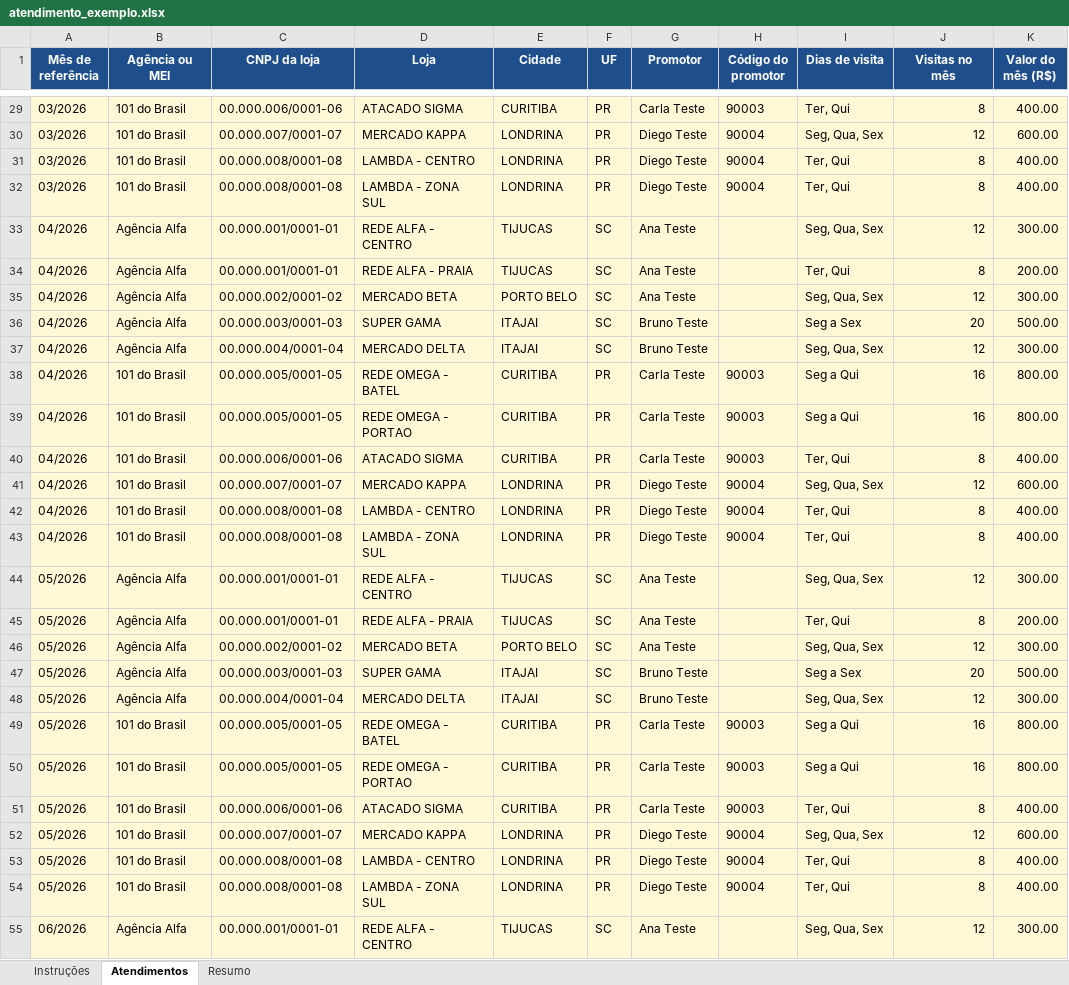
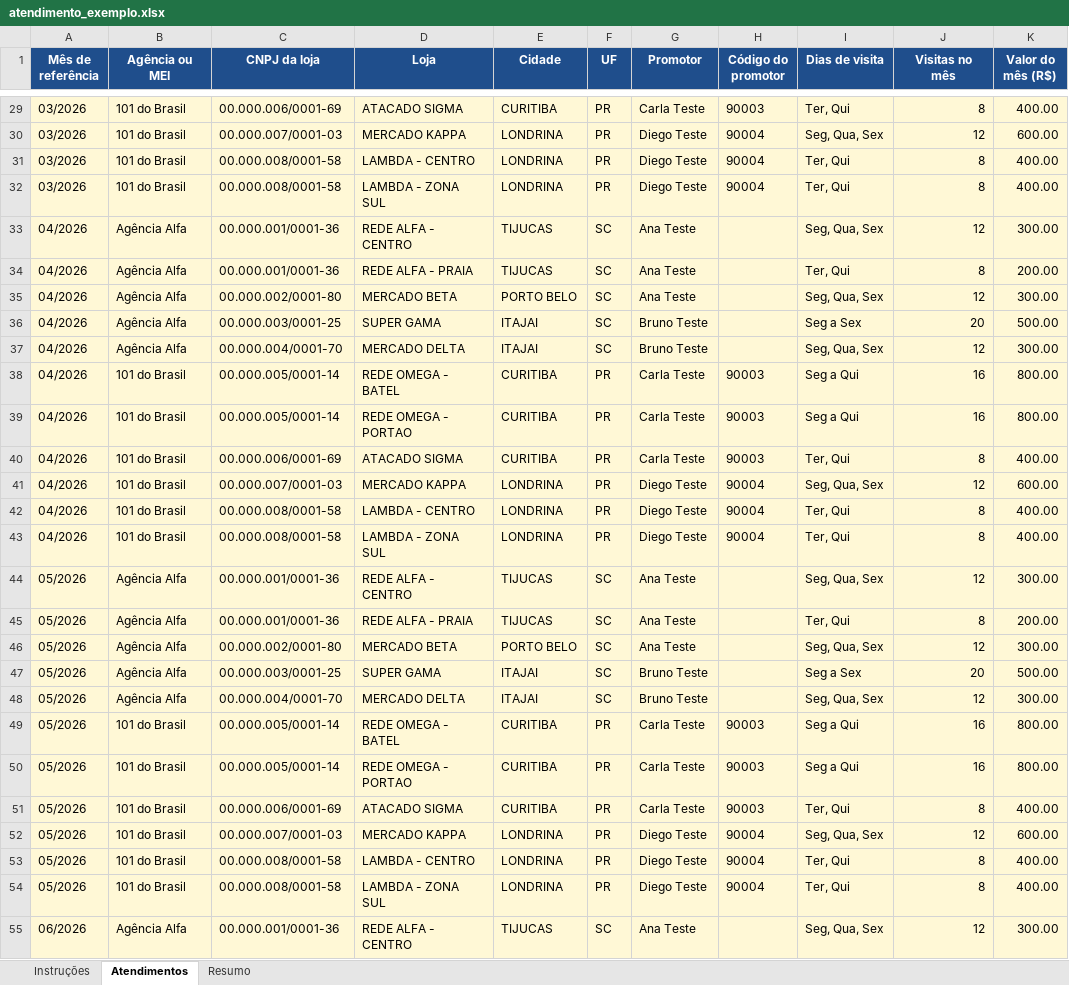
Before and after one commit to CauaPavarinP/Controle_Promoter, an Excel workbook: backend/exemplos/atendimento_exemplo.xlsx, sheet Atendimentos, drawn as a sheet; only a part is shown, gaps mark what is left out; values as stored, in another font and other column widths than the file's, no borders; conditional formats not drawn; the diff covers the shown part only; the diff names each change by its address in the sheet, - before the commit and + after, or states it on an @@ line.

```diff
--- a/backend/exemplos/atendimento_exemplo.xlsx (sheet Atendimentos)
+++ b/backend/exemplos/atendimento_exemplo.xlsx (sheet Atendimentos)
-C29 (CNPJ da loja): 00.000.006/0001-06
+C29 (CNPJ da loja): 00.000.006/0001-69
-C30 (CNPJ da loja): 00.000.007/0001-07
+C30 (CNPJ da loja): 00.000.007/0001-03
-C31:C32 (CNPJ da loja): 00.000.008/0001-08
+C31:C32 (CNPJ da loja): 00.000.008/0001-58
-C33:C34 (CNPJ da loja): 00.000.001/0001-01
+C33:C34 (CNPJ da loja): 00.000.001/0001-36
-C35 (CNPJ da loja): 00.000.002/0001-02
+C35 (CNPJ da loja): 00.000.002/0001-80
-C36 (CNPJ da loja): 00.000.003/0001-03
+C36 (CNPJ da loja): 00.000.003/0001-25
-C37 (CNPJ da loja): 00.000.004/0001-04
+C37 (CNPJ da loja): 00.000.004/0001-70
-C38:C39 (CNPJ da loja): 00.000.005/0001-05
+C38:C39 (CNPJ da loja): 00.000.005/0001-14
-C40 (CNPJ da loja): 00.000.006/0001-06
+C40 (CNPJ da loja): 00.000.006/0001-69
-C41 (CNPJ da loja): 00.000.007/0001-07
+C41 (CNPJ da loja): 00.000.007/0001-03
-C42:C43 (CNPJ da loja): 00.000.008/0001-08
+C42:C43 (CNPJ da loja): 00.000.008/0001-58
-C44:C45 (CNPJ da loja): 00.000.001/0001-01
+C44:C45 (CNPJ da loja): 00.000.001/0001-36
-C46 (CNPJ da loja): 00.000.002/0001-02
+C46 (CNPJ da loja): 00.000.002/0001-80
-C47 (CNPJ da loja): 00.000.003/0001-03
+C47 (CNPJ da loja): 00.000.003/0001-25
-C48 (CNPJ da loja): 00.000.004/0001-04
+C48 (CNPJ da loja): 00.000.004/0001-70
-C49:C50 (CNPJ da loja): 00.000.005/0001-05
+C49:C50 (CNPJ da loja): 00.000.005/0001-14
-C51 (CNPJ da loja): 00.000.006/0001-06
+C51 (CNPJ da loja): 00.000.006/0001-69
-C52 (CNPJ da loja): 00.000.007/0001-07
+C52 (CNPJ da loja): 00.000.007/0001-03
-C53:C54 (CNPJ da loja): 00.000.008/0001-08
+C53:C54 (CNPJ da loja): 00.000.008/0001-58
-C55 (CNPJ da loja): 00.000.001/0001-01
+C55 (CNPJ da loja): 00.000.001/0001-36
```
Also changed, not shown: 70 edited cells elsewhere in this sheet, backend/exemplos/faturamento_exemplo.xlsx, backend/exemplos/planilha_completa_exemplo.xlsx, 30 other files.
